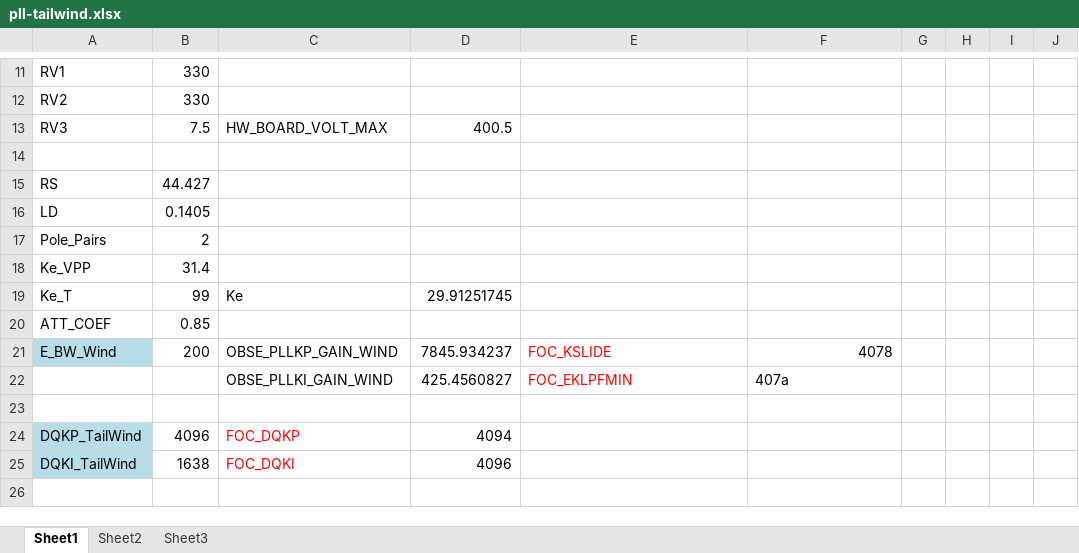
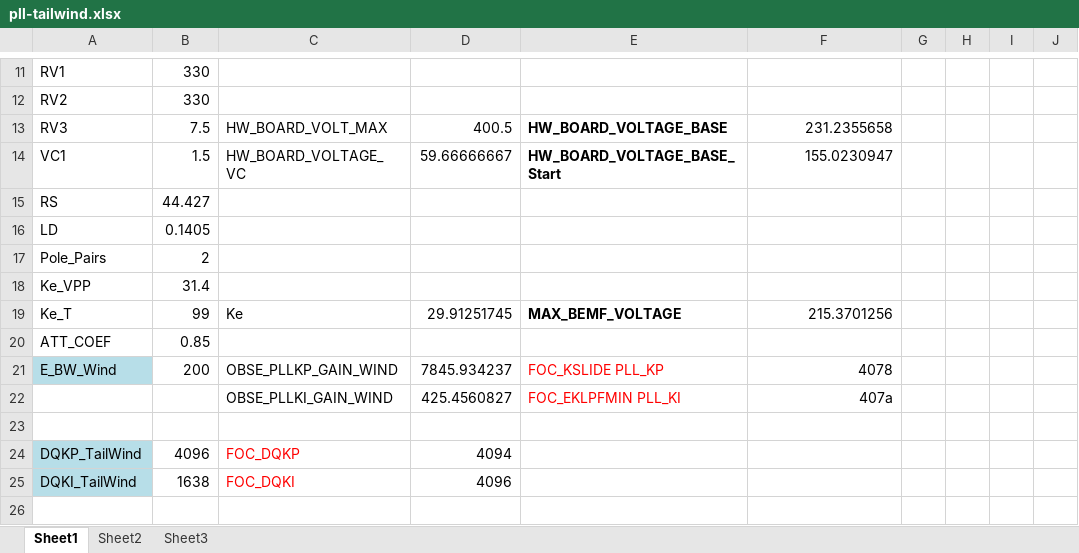
Before and after one commit to frozendavie/baifu, an Excel workbook: pll-tailwind.xlsx, sheet Sheet1, drawn as a sheet; only a part is shown, gaps mark what is left out; values as stored, in another font and other column widths than the file's, no borders; the diff covers the shown part only; the diff names each change by its address in the sheet, - before the commit and + after, or states it on an @@ line.

```diff
--- a/pll-tailwind.xlsx (sheet Sheet1)
+++ b/pll-tailwind.xlsx (sheet Sheet1)
-E13: (empty)
+E13: HW_BOARD_VOLTAGE_BASE
-F13: (empty)
+F13: 231.2355658
-row 14: (empty)
+row 14: VC1 | 1.5 | HW_BOARD_VOLTAGE_VC | 59.66666667 | HW_BOARD_VOLTAGE_BASE_Start | 155.0230947
-E19: (empty)
+E19: MAX_BEMF_VOLTAGE
-F19: (empty)
+F19: 215.3701256
-E21: FOC_KSLIDE
+E21: FOC_KSLIDE PLL_KP
-E22: FOC_EKLPFMIN
+E22: FOC_EKLPFMIN PLL_KI
-F22 alignment: left
+F22 alignment: right
```
Also changed, not shown: 12 added rows, 2 edited cells and cell formats elsewhere in this sheet.
